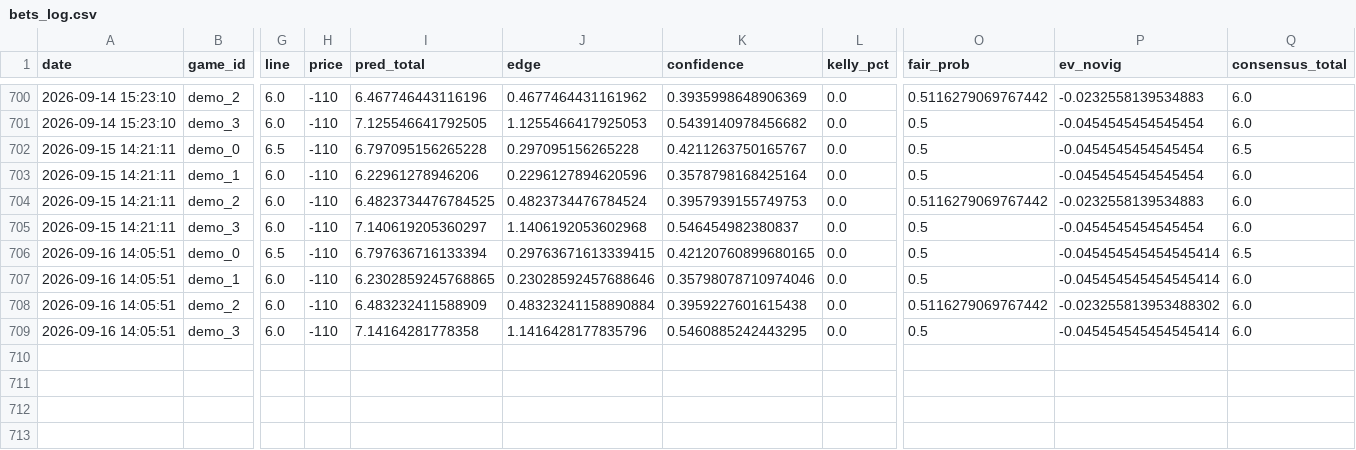
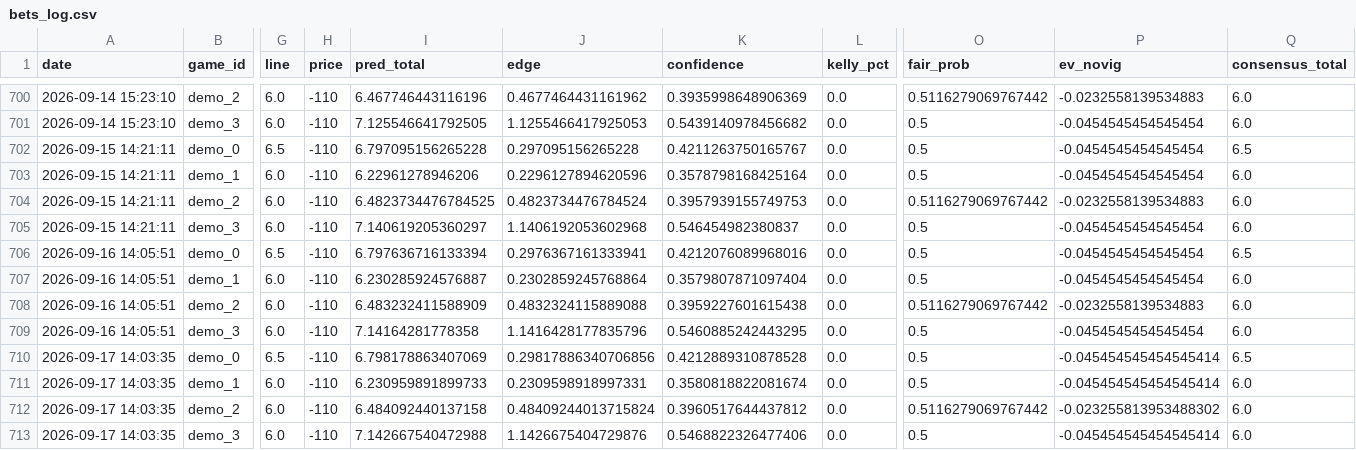
Before and after one commit to kirbypuckett031460-web/nhl, a CSV file: bets_log.csv, drawn as a sheet; only a part is shown, gaps mark what is left out; rows hold the shown columns only; the diff names each change by its address in the sheet, - before the commit and + after, or states it on an @@ line.

```diff
--- a/bets_log.csv
+++ b/bets_log.csv
-J706 (edge): 0.29763671613339415
+J706 (edge): 0.2976367161333941
-K706 (confidence): 0.42120760899680165
+K706 (confidence): 0.4212076089968016
-P706:P707 (ev_novig): -0.045454545454545414
+P706:P707 (ev_novig): -0.0454545454545454
-I707 (pred_total): 6.2302859245768865
+I707 (pred_total): 6.230285924576887
-J707 (edge): 0.23028592457688646
+J707 (edge): 0.2302859245768864
-K707 (confidence): 0.35798078710974046
+K707 (confidence): 0.3579807871097404
-J708 (edge): 0.48323241158890884
+J708 (edge): 0.4832324115889088
-P708 (ev_novig): -0.023255813953488302
+P708 (ev_novig): -0.0232558139534883
-P709 (ev_novig): -0.045454545454545414
+P709 (ev_novig): -0.0454545454545454
+row 710: 2026-09-17 14:03:35 | demo_0 | 6.5 | -110 | 6.798178863407069 | 0.29817886340706856 | 0.4212889310878528 | 0.0 | 0.5 | -0.045454545454545414 | 6.5
+row 711: 2026-09-17 14:03:35 | demo_1 | 6.0 | -110 | 6.230959891899733 | 0.2309598918997331 | 0.3580818822081674 | 0.0 | 0.5 | -0.045454545454545414 | 6.0
+row 712: 2026-09-17 14:03:35 | demo_2 | 6.0 | -110 | 6.484092440137158 | 0.48409244013715824 | 0.3960517644437812 | 0.0 | 0.5116279069767442 | -0.023255813953488302 | 6.0
+row 713: 2026-09-17 14:03:35 | demo_3 | 6.0 | -110 | 7.142667540472988 | 1.1426675404729876 | 0.5468822326477406 | 0.0 | 0.5 | -0.045454545454545414 | 6.0
```
Also changed, not shown: data/history/historical_games.csv, 2 other files.
